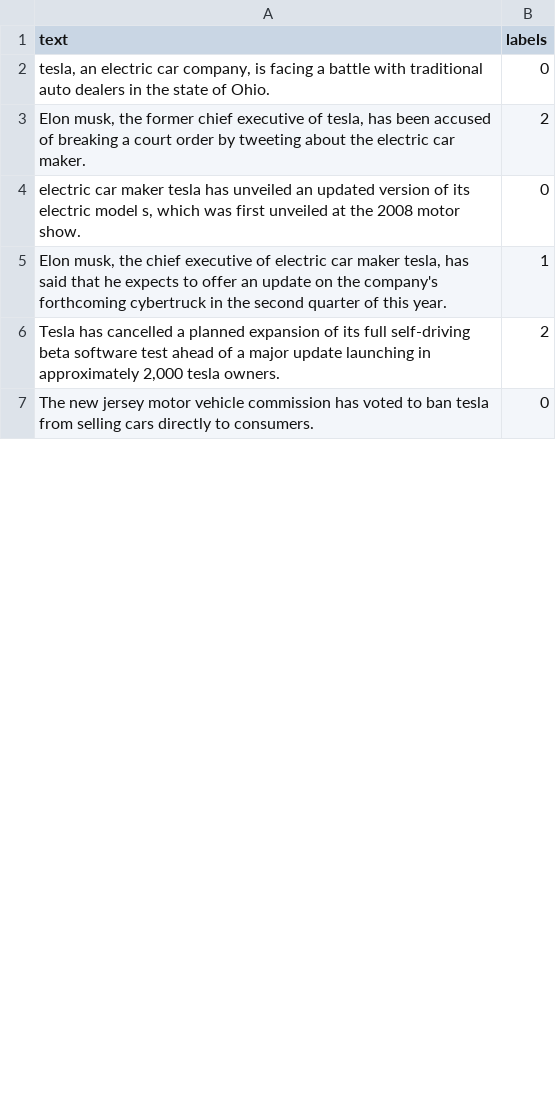
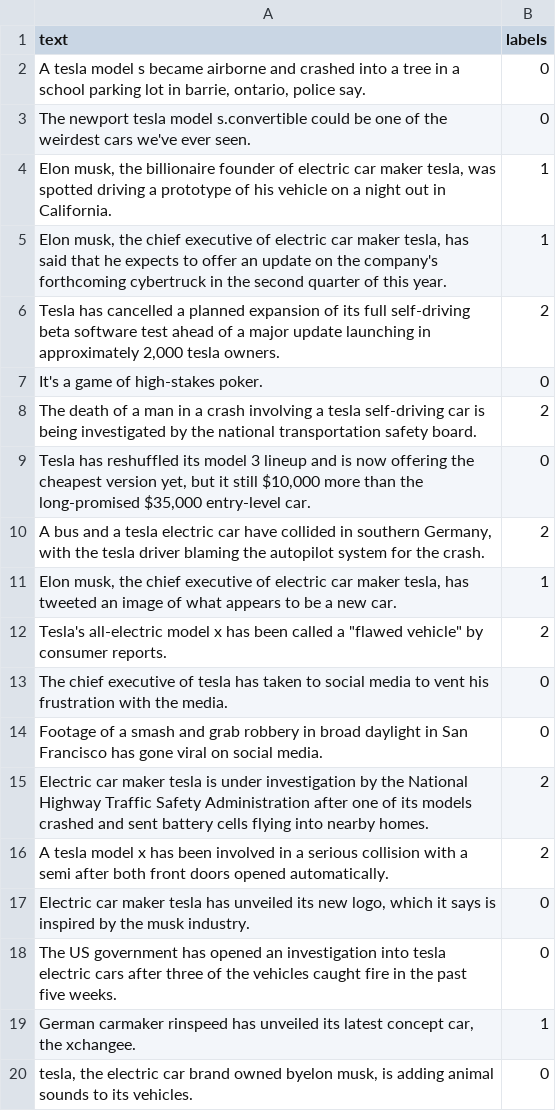
Before and after one commit to darrenkoh/Tesla-News-Classifier, a CSV file: data/test.csv, drawn as a sheet; only a part is shown; the shorter side is filled out with more unchanged rows; the diff covers the shown part only.

```diff
--- a/data/test.csv
+++ b/data/test.csv
@@ -1,6 +1,20 @@
 text,labels
-"tesla, an electric car company, is facing a battle with traditional auto dealers in the state of Ohio.",0
-"Elon musk, the former chief executive of tesla, has been accused of breaking a court order by tweeting about the electric car maker.",2
-"electric car maker tesla has unveiled an updated version of its electric model s, which was first unveiled at the 2008 motor show.",0
+"A tesla model s became airborne and crashed into a tree in a school parking lot in barrie, ontario, police say.",0
+The newport tesla model s.convertible could be one of the weirdest cars we've ever seen.,0
+"Elon musk, the billionaire founder of electric car maker tesla, was spotted driving a prototype of his vehicle on a night out in California.",1
 "Elon musk, the chief executive of electric car maker tesla, has said that he expects to offer an update on the company's forthcoming cybertruck in the second quarter of this year.",1
 "Tesla has cancelled a planned expansion of its full self-driving beta software test ahead of a major update launching in approximately 2,000 tesla owners.",2
+It's a game of high-stakes poker.,0
+The death of a man in a crash involving a tesla self-driving car is being investigated by the national transportation safety board.,2
+"Tesla has reshuffled its model 3 lineup and is now offering the cheapest version yet, but it still $10,000 more than the long-promised $35,000 entry-level car.",0
+"A bus and a tesla electric car have collided in southern Germany, with the tesla driver blaming the autopilot system for the crash.",2
+"Elon musk, the chief executive of electric car maker tesla, has tweeted an image of what appears to be a new car.",1
+"Tesla's all-electric model x has been called a ""flawed vehicle"" by consumer reports.",2
+The chief executive of tesla has taken to social media to vent his frustration with the media.,0
+Footage of a smash and grab robbery in broad daylight in San Francisco has gone viral on social media.,0
+Electric car maker tesla is under investigation by the National Highway Traffic Safety Administration after one of its models crashed and sent battery cells flying into nearby homes.,2
+A tesla model x has been involved in a serious collision with a semi after both front doors opened automatically.,2
+"Electric car maker tesla has unveiled its new logo, which it says is inspired by the musk industry.",0
+The US government has opened an investigation into tesla electric cars after three of the vehicles caught fire in the past five weeks.,0
+"German carmaker rinspeed has unveiled its latest concept car, the xchangee.",1
+"tesla, the electric car brand owned byelon musk, is adding animal sounds to its vehicles.",0
```
Also changed, not shown: 25 added rows, 36 removed rows, 7 moved rows and 21 edited cells elsewhere in this file, data/train.csv, 5 other files.
